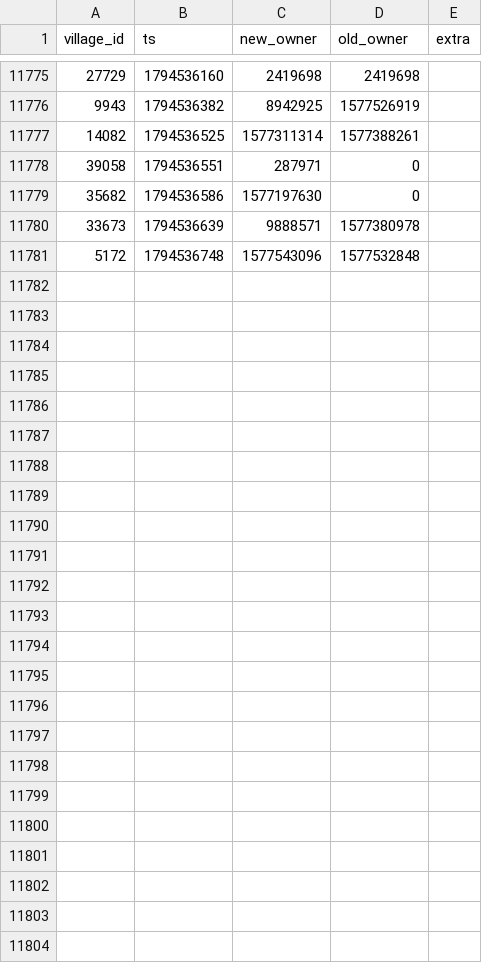
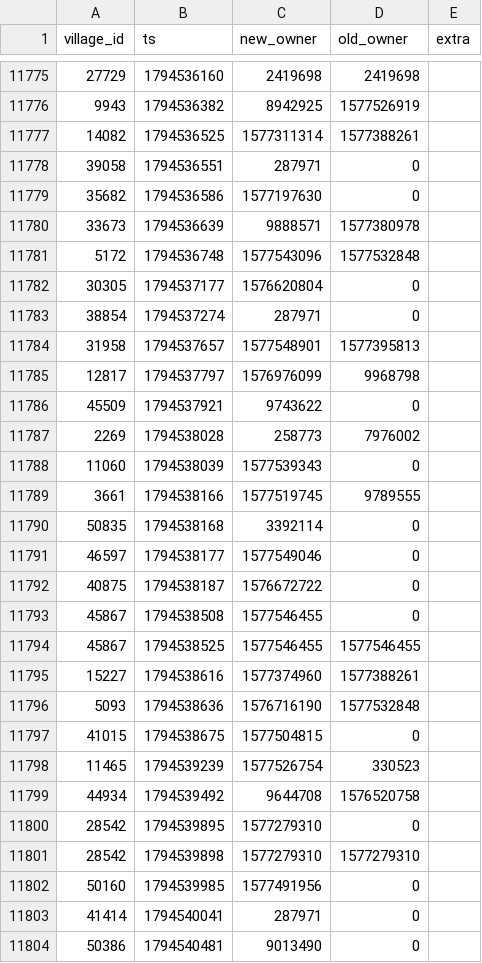
Before and after one commit to brisk-one/Karte259, a CSV file: data/conquers/2026-11.csv, drawn as a sheet; only a part is shown, gaps mark what is left out; the diff names each change by its address in the sheet, - before the commit and + after, or states it on an @@ line.

```diff
--- a/data/conquers/2026-11.csv
+++ b/data/conquers/2026-11.csv
+row 11782: 30305 | 1794537177 | 1576620804 | 0
+row 11783: 38854 | 1794537274 | 287971 | 0
+row 11784: 31958 | 1794537657 | 1577548901 | 1577395813
+row 11785: 12817 | 1794537797 | 1576976099 | 9968798
+row 11786: 45509 | 1794537921 | 9743622 | 0
+row 11787: 2269 | 1794538028 | 258773 | 7976002
+row 11788: 11060 | 1794538039 | 1577539343 | 0
+row 11789: 3661 | 1794538166 | 1577519745 | 9789555
+row 11790: 50835 | 1794538168 | 3392114 | 0
+row 11791: 46597 | 1794538177 | 1577549046 | 0
+row 11792: 40875 | 1794538187 | 1576672722 | 0
+row 11793: 45867 | 1794538508 | 1577546455 | 0
+row 11794: 45867 | 1794538525 | 1577546455 | 1577546455
+row 11795: 15227 | 1794538616 | 1577374960 | 1577388261
+row 11796: 5093 | 1794538636 | 1576716190 | 1577532848
+row 11797: 41015 | 1794538675 | 1577504815 | 0
+row 11798: 11465 | 1794539239 | 1577526754 | 330523
+row 11799: 44934 | 1794539492 | 9644708 | 1576520758
+row 11800: 28542 | 1794539895 | 1577279310 | 0
+row 11801: 28542 | 1794539898 | 1577279310 | 1577279310
+row 11802: 50160 | 1794539985 | 1577491956 | 0
+row 11803: 41414 | 1794540041 | 287971 | 0
+row 11804: 50386 | 1794540481 | 9013490 | 0
```
Also changed, not shown: data/latest/allies.csv, data/latest/players.csv, 4 other files.
